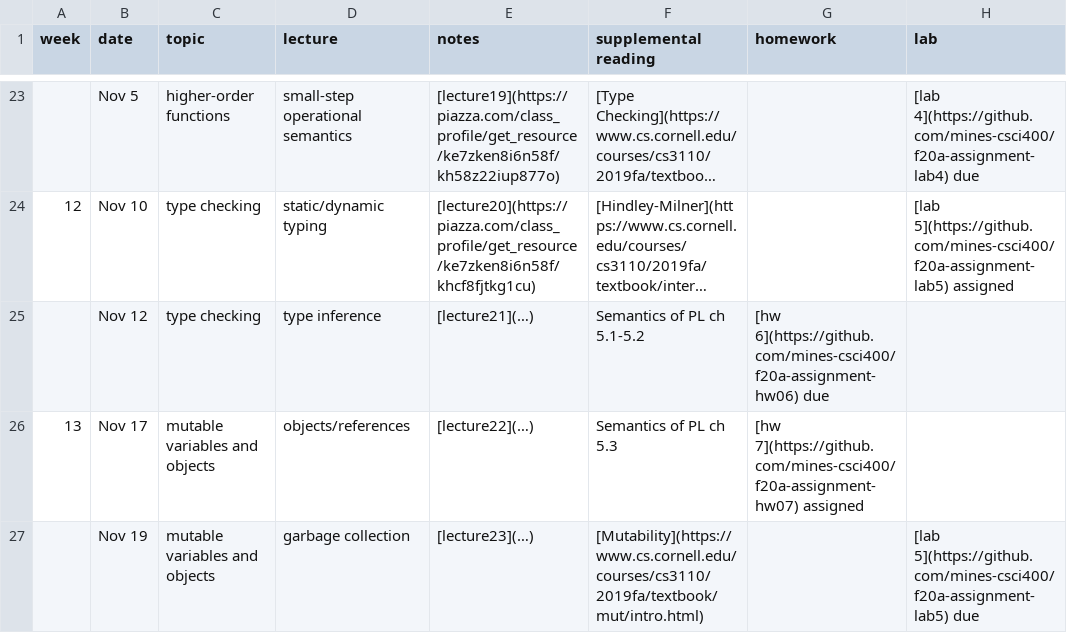
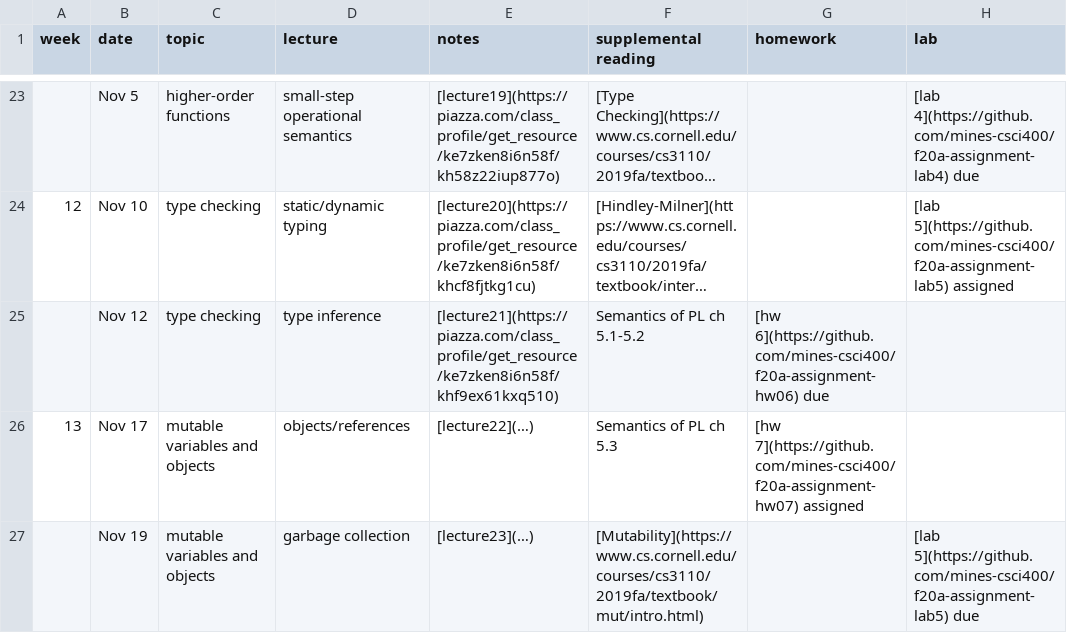
Before and after one commit to mines-csci400/f20a-syllabus, a CSV file: schedule.csv, drawn as a sheet; only a part is shown, gaps mark what is left out; long unchanged cells end in …; the diff names each change by its address in the sheet, - before the commit and + after, or states it on an @@ line.

Commit message:
Update schedule.csv

```diff
--- a/schedule.csv
+++ b/schedule.csv
-E25 (notes): [lecture21](…)
+E25 (notes): [lecture21](https://piazza.com/class_profile/get_resource/ke7zken8i6n58f/khf9ex61kxq510)
```
